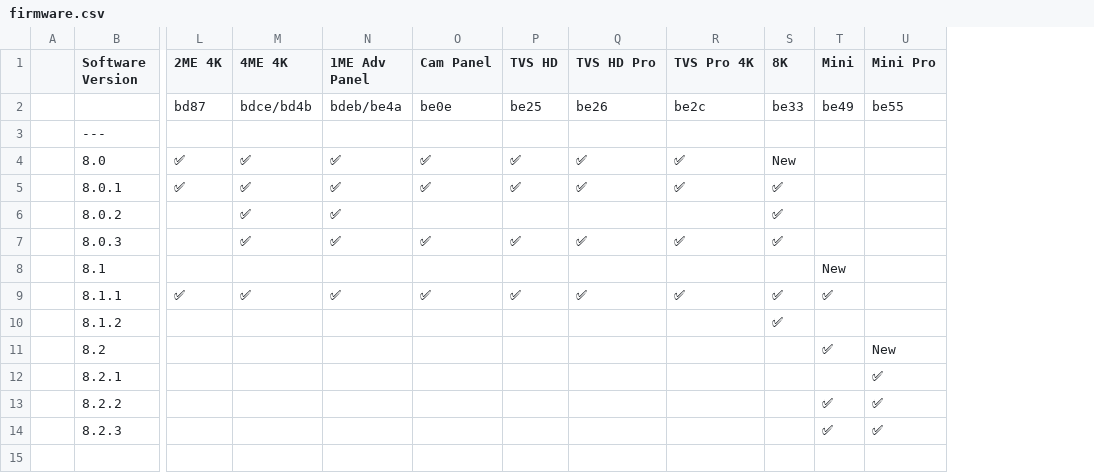
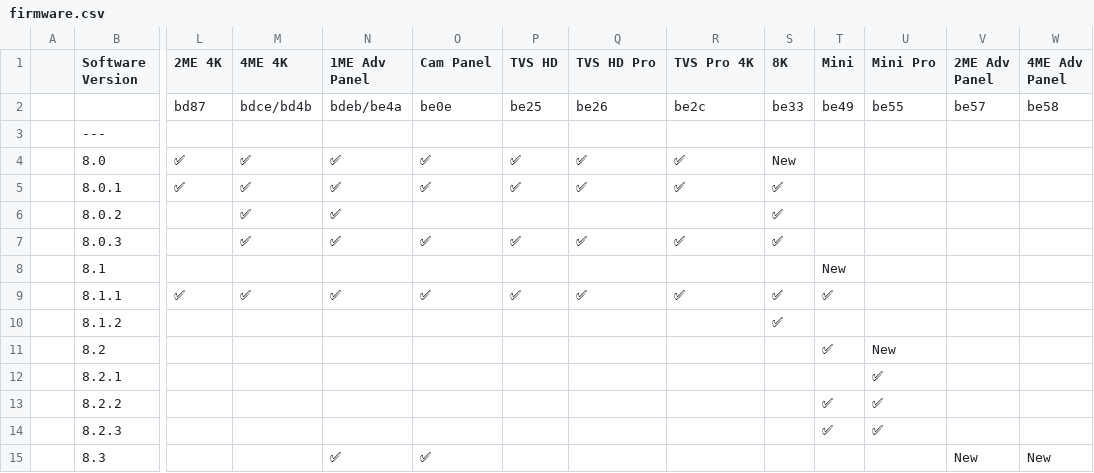
Before and after one commit to LibAtem/libatem.github.io, a CSV file: firmware.csv, drawn as a sheet; only a part is shown, gaps mark what is left out; rows hold the shown columns only; the diff names each change by its address in the sheet, - before the commit and + after, or states it on an @@ line.

Commit message:
feat: add firmware 8.3 to table

```diff
--- a/firmware.csv
+++ b/firmware.csv
+column V (2ME Adv Panel), row 2: be57
+column W (4ME Adv Panel), row 2: be58
+row 15:  | 8.3 |  |  | ✅ | ✅ |  |  |  |  |  |  | New | New
```
Also changed, not shown: 1 other file.
